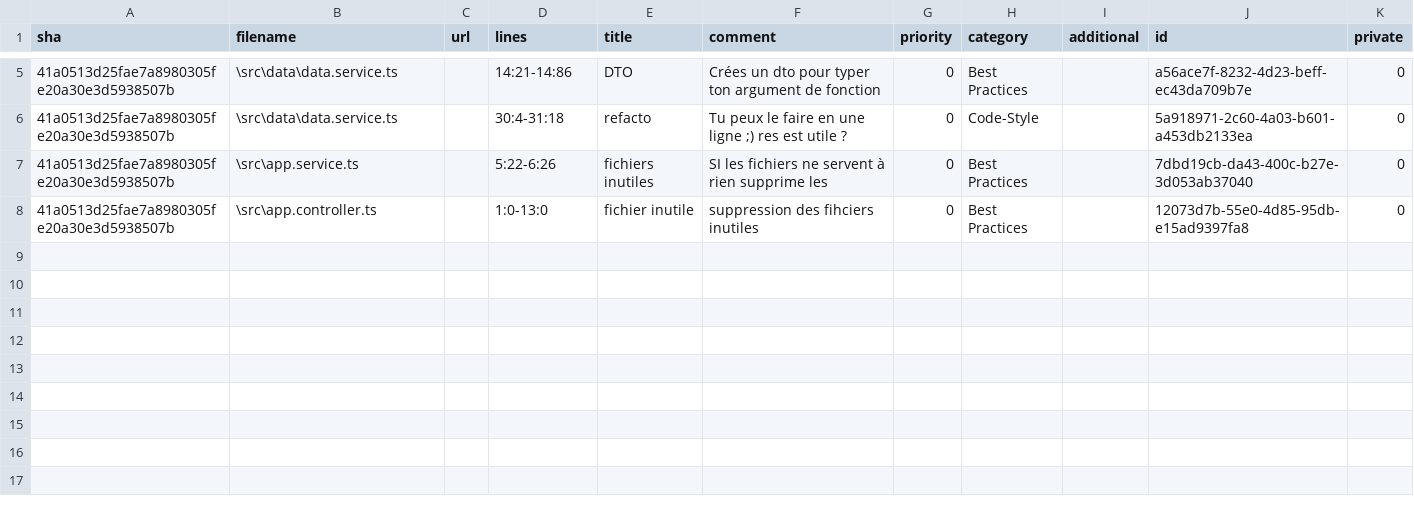
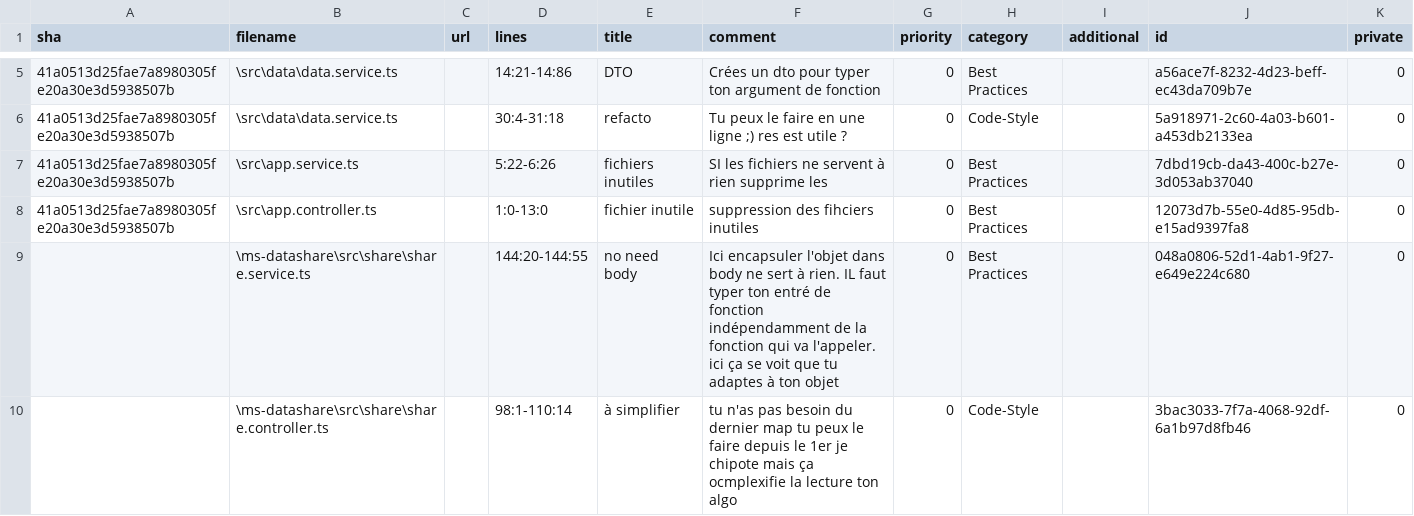
Before and after one commit to Tonyac-create/Rannan_MS_DataShare, a CSV file: code-review.csv, drawn as a sheet; only a part is shown, gaps mark what is left out; the diff names each change by its address in the sheet, - before the commit and + after, or states it on an @@ line.

Commit message:
bis

```diff
--- a/code-review.csv
+++ b/code-review.csv
+row 9:  | \ms-datashare\src\share\share.service.ts |  | 144:20-144:55 | no need body | Ici encapsuler l'objet dans body ne sert à rien. IL faut typer ton entré de fonction indépendamment de la fonction qui va l'appeler. ici ça se voit que tu adaptes à ton objet | 0 | Best Practices |  | 048a0806-52d1-4ab1-9f27-e649e224c680 | 0
+row 10:  | \ms-datashare\src\share\share.controller.ts |  | 98:1-110:14 | à simplifier | tu n'as pas besoin du dernier map tu peux le faire depuis le 1er je chipote mais ça ocmplexifie la lecture ton algo | 0 | Code-Style |  | 3bac3033-7f7a-4068-92df-6a1b97d8fb46 | 0
```
